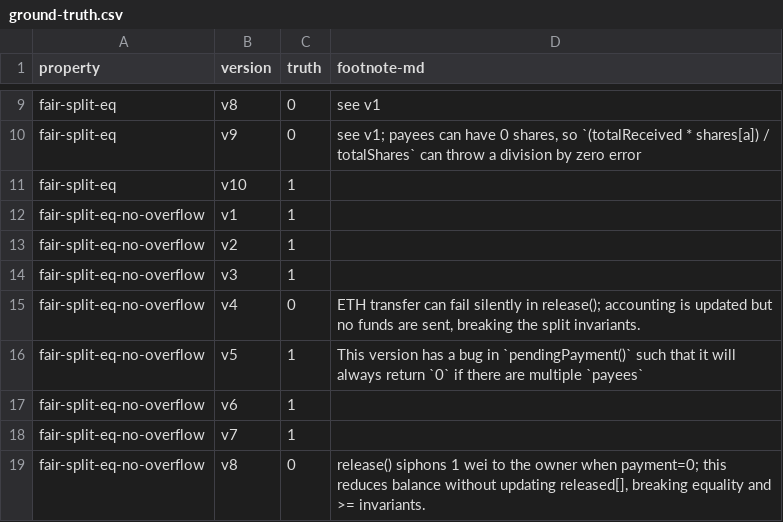
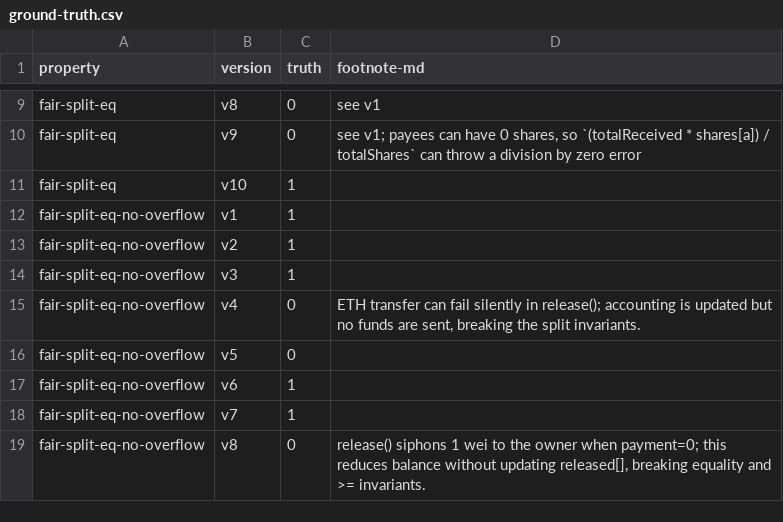
Before and after one commit to bitbart/contracts-verification-benchmark, a CSV file: contracts/payment_splitter/ground-truth.csv, drawn as a sheet; only a part is shown, gaps mark what is left out.

Commit message:
payment_splitter,fair-split-eq-no-overflow,v5

```diff
--- a/contracts/payment_splitter/ground-truth.csv
+++ b/contracts/payment_splitter/ground-truth.csv
@@ -15,3 +15,3 @@ fair-split-eq-no-overflow,v3,1,
 fair-split-eq-no-overflow,v4,0,"ETH transfer can fail silently in release(); accounting is updated but no funds are sent, breaking the split invariants."
-fair-split-eq-no-overflow,v5,1,"This version has a bug in `pendingPayment()` such that it will always return `0` if there are multiple `payees`"
+fair-split-eq-no-overflow,v5,0,
 fair-split-eq-no-overflow,v6,1,
```
